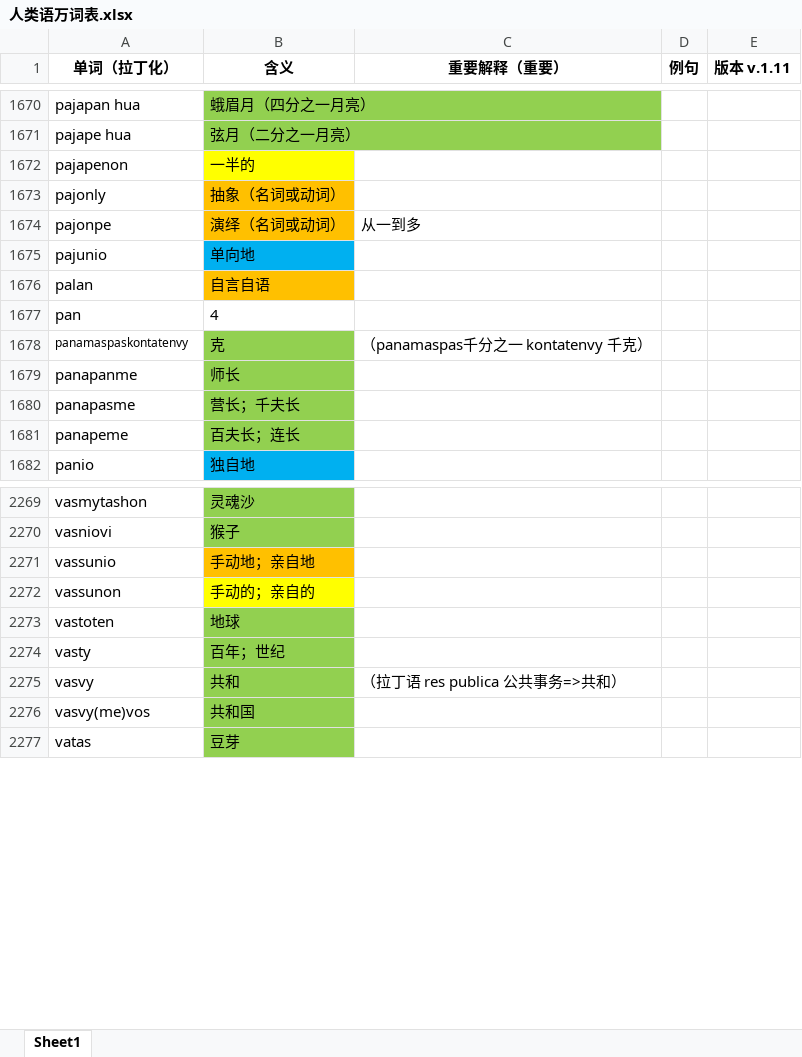
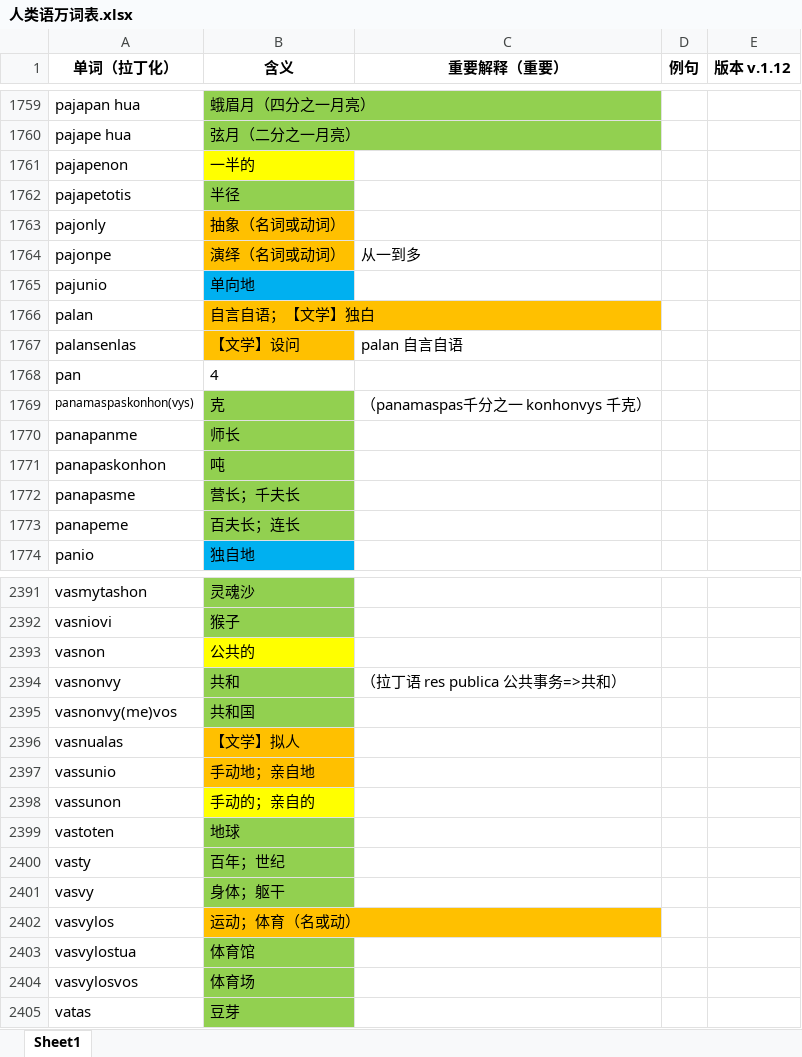
Before and after one commit to Valois-Kuai/vaslanvio, an Excel workbook: file/人类语万词表.xlsx, sheet Sheet1, drawn as a sheet; only a part is shown, gaps mark what is left out; values as stored, in another font and other column widths than the file's, no borders; removed rows and columns are numbered as before the commit, all else as after; the diff covers the shown part only; the diff names each change by its address in the sheet, - before the commit and + after, or states it on an @@ line.

```diff
--- a/file/人类语万词表.xlsx (sheet Sheet1)
+++ b/file/人类语万词表.xlsx (sheet Sheet1)
-E1: 版本 v.1.11
+E1: 版本 v.1.12
+row 1762: pajapetotis | 半径
-B1766 (含义): 自言自语
+B1766 (含义): 自言自语；【文学】独白
+row 1767: palansenlas | 【文学】设问 | palan 自言自语
-A1769 (单词（拉丁化）): panamaspaskontatenvy
+A1769 (单词（拉丁化）): panamaspaskonhon(vys)
-C1769 (重要解释（重要）): （panamaspas千分之一 kontatenvy 千克）
+C1769 (重要解释（重要）): （panamaspas千分之一 konhonvys 千克）
+row 1771: panapaskonhon | 吨
+row 2393: vasnon | 公共的
+row 2394: vasnonvy | 共和 | （拉丁语 res publica 公共事务=>共和）
+row 2395: vasnonvy(me)vos | 共和国
+row 2396: vasnualas | 【文学】拟人
-B2401 (含义): 共和
+B2401 (含义): 身体；躯干
-C2401 (重要解释（重要）): （拉丁语 res publica 公共事务=>共和）
+C2401 (重要解释（重要）): (empty)
-row 2276: vasvy(me)vos | 共和国
+row 2402: vasvylos | 运动；体育（名或动）
+row 2403: vasvylostua | 体育馆
+row 2404: vasvylosvos | 体育场
```
Also changed, not shown: 139 added rows, 9 removed rows and 17 edited cells elsewhere in this sheet, 2 other files.
